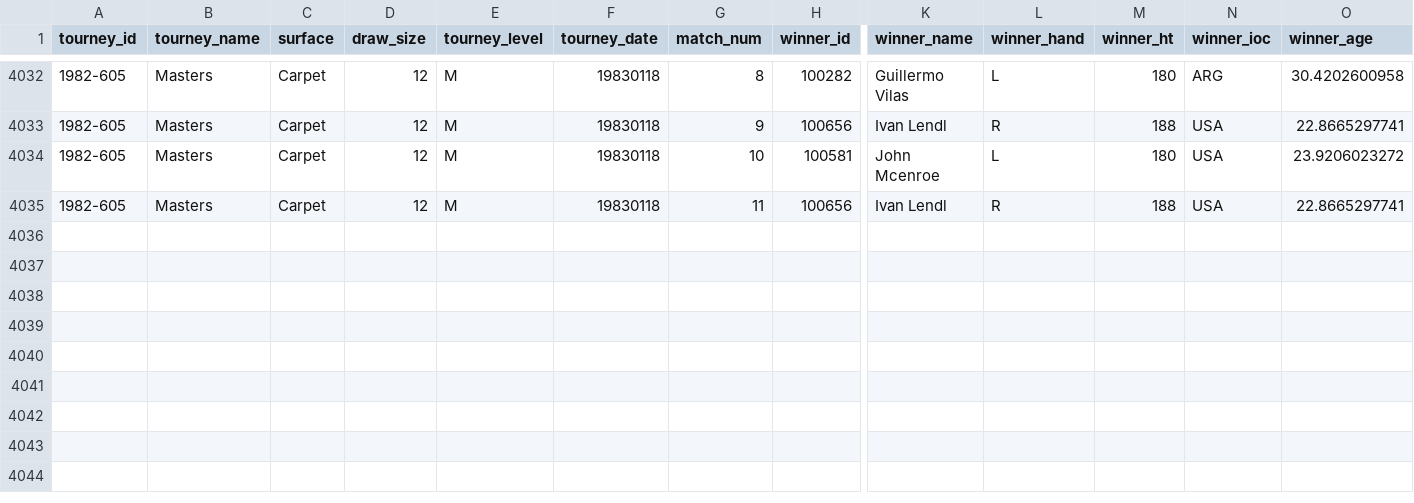
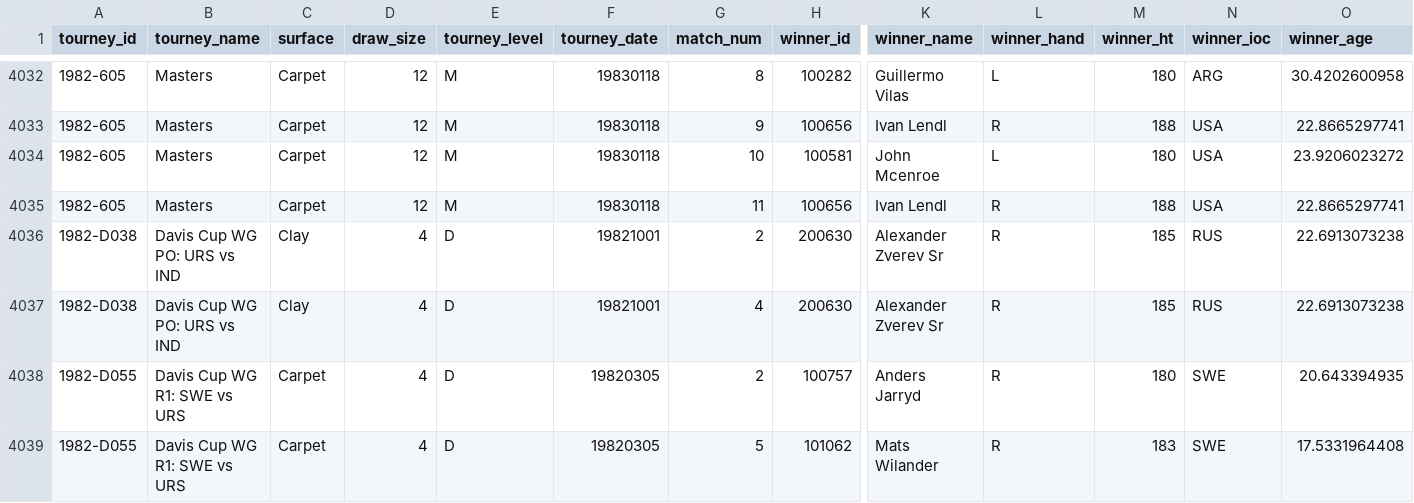
Before and after one commit to JeffSackmann/tennis_atp, a CSV file: atp_matches_1982.csv, drawn as a sheet; only a part is shown, gaps mark what is left out; rows hold the shown columns only; the diff names each change by its address in the sheet, - before the commit and + after, or states it on an @@ line.

```diff
--- a/atp_matches_1982.csv
+++ b/atp_matches_1982.csv
+row 4036: 1982-D038 | Davis Cup WG PO: URS vs IND | Clay | 4 | D | 19821001 | 2 | 200630 | Alexander Zverev Sr | R | 185 | RUS | 22.6913073238
+row 4037: 1982-D038 | Davis Cup WG PO: URS vs IND | Clay | 4 | D | 19821001 | 4 | 200630 | Alexander Zverev Sr | R | 185 | RUS | 22.6913073238
+row 4038: 1982-D055 | Davis Cup WG R1: SWE vs URS | Carpet | 4 | D | 19820305 | 2 | 100757 | Anders Jarryd | R | 180 | SWE | 20.643394935
+row 4039: 1982-D055 | Davis Cup WG R1: SWE vs URS | Carpet | 4 | D | 19820305 | 5 | 101062 | Mats Wilander | R | 183 | SWE | 17.5331964408
```
Also changed, not shown: atp_matches_1981.csv, atp_matches_1984.csv, 5 other files.
